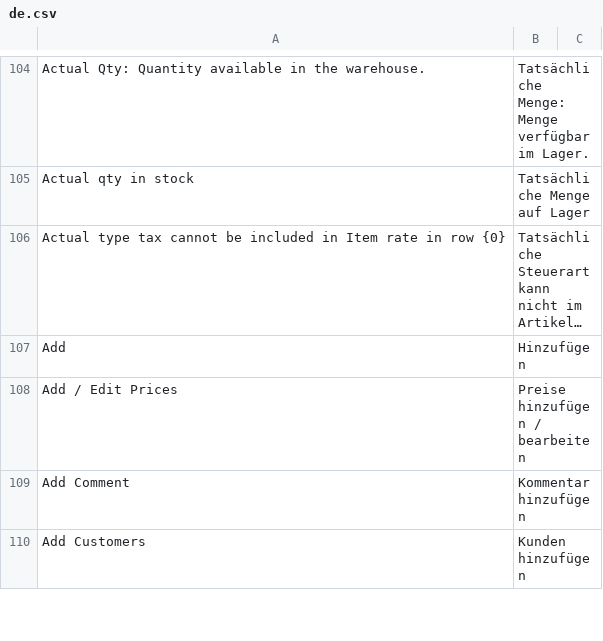
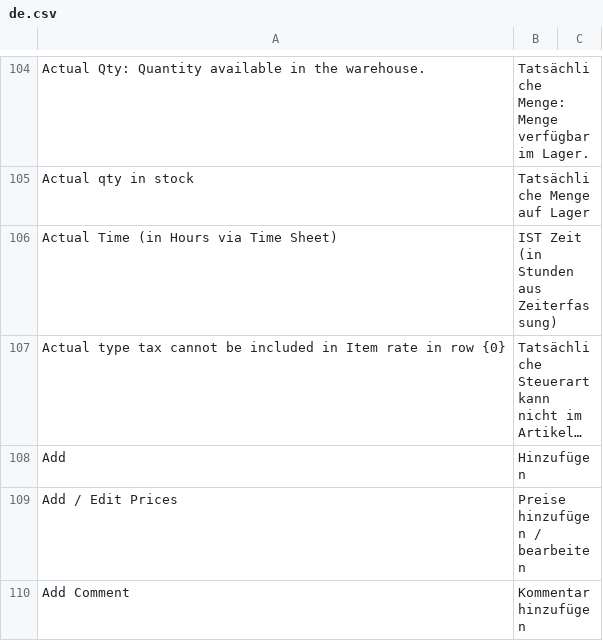
Before and after one commit to techyst-net/nexyst, a CSV file: erpnext/translations/de.csv, drawn as a sheet; only a part is shown, gaps mark what is left out; the shorter side is filled out with more unchanged rows; long unchanged cells end in …; the diff names each change by its address in the sheet, - before the commit and + after, or states it on an @@ line.

Commit message:
chore: german translation for actual time (#38837)
chore: german translation for actual time

```diff
--- a/erpnext/translations/de.csv
+++ b/erpnext/translations/de.csv
+row 106: Actual Time (in Hours via Time Sheet) | IST Zeit (in Stunden aus Zeiterfassung)
```
